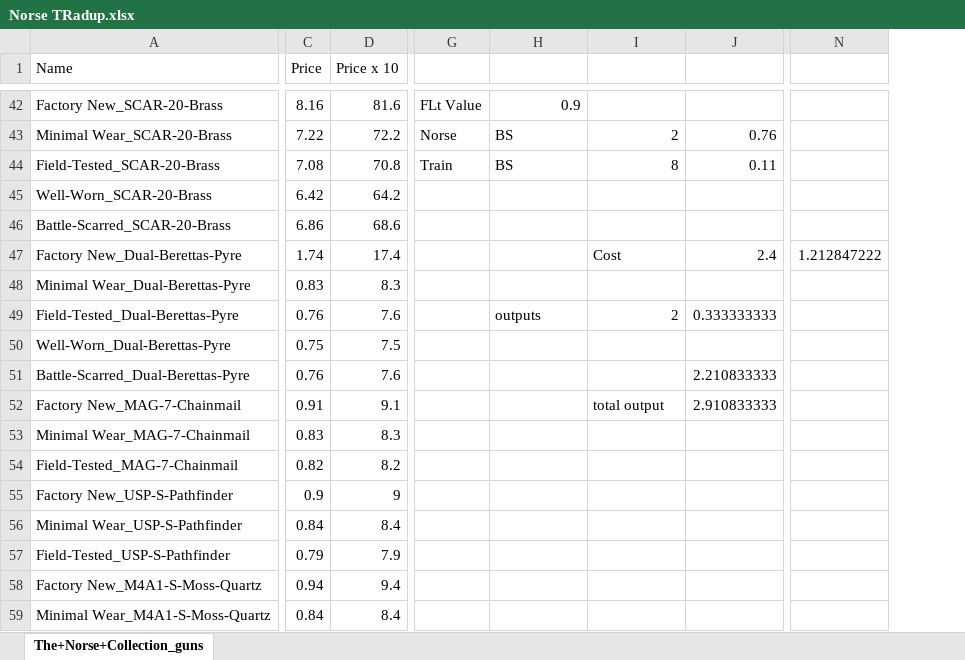
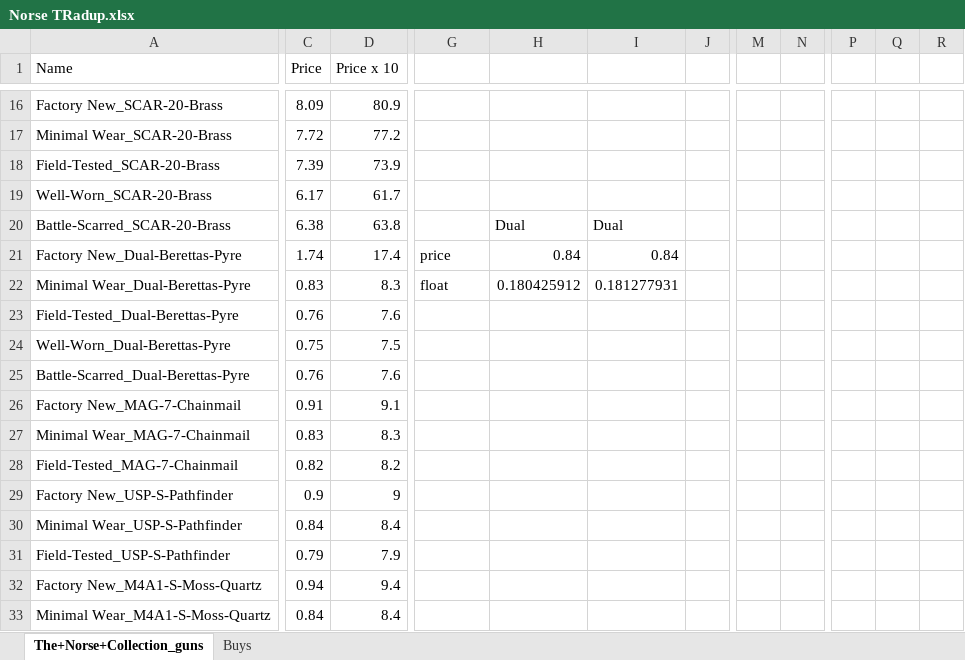
Before and after one commit to wd7512/The-Music-of-Primes, an Excel workbook: Web Sc/CSGOstash/Try2/Norse TRadup.xlsx, sheet The+Norse+Collection_guns, drawn as a sheet; only a part is shown, gaps mark what is left out; values as stored, in another font and other column widths than the file's, no cell formats; removed rows and columns are numbered as before the commit, all else as after; the diff covers the shown part only; the diff names each change by its address in the sheet, - before the commit and + after, or states it on an @@ line.

```diff
--- a/Web Sc/CSGOstash/Try2/Norse TRadup.xlsx (sheet The+Norse+Collection_guns)
+++ b/Web Sc/CSGOstash/Try2/Norse TRadup.xlsx (sheet The+Norse+Collection_guns)
+sheet tab: Buys
-column J, rows 43-52: 0.76 | 0.11 |  |  | 2.4 |  | 0.333333333 |  | 2.210833333 | 2.910833333
+column J, empty
+column M, empty
+column N, empty
-column N, row 47: 1.212847222
+column P, empty
+column Q, empty
+column R, empty
-C16 (Price): 8.16
+C16 (Price): 8.09
-D16 (Price x 10): 81.6
+D16 (Price x 10): 80.9
-G16: FLt Value
+G16: (empty)
-H16: 0.9
+H16: (empty)
-C17 (Price): 7.22
+C17 (Price): 7.72
-D17 (Price x 10): 72.2
+D17 (Price x 10): 77.2
-G17: Norse
+G17: (empty)
-H17:H18: BS
+H17:H18: (empty)
-I17: 2
+I17: (empty)
-C18 (Price): 7.08
+C18 (Price): 7.39
-D18 (Price x 10): 70.8
+D18 (Price x 10): 73.9
-G18: Train
+G18: (empty)
-I18: 8
+I18: (empty)
-C19 (Price): 6.42
+C19 (Price): 6.17
-D19 (Price x 10): 64.2
+D19 (Price x 10): 61.7
-C20 (Price): 6.86
+C20 (Price): 6.38
-D20 (Price x 10): 68.6
+D20 (Price x 10): 63.8
-H20: (empty)
+H20: Dual
-I20: (empty)
+I20: Dual
-G21: (empty)
+G21: price
-H21: (empty)
+H21: 0.84
-I21: Cost
+I21: 0.84
-G22: (empty)
+G22: float
-H22: (empty)
+H22: 0.180425912
-I22: (empty)
+I22: 0.181277931
-H23: outputs
+H23: (empty)
-I23: 2
+I23: (empty)
-I26: total output
+I26: (empty)
```
Also changed, not shown: 51 removed rows, 4 added columns, 1 removed column and 60 edited cells elsewhere in this sheet, cell formats, 3 other files.
